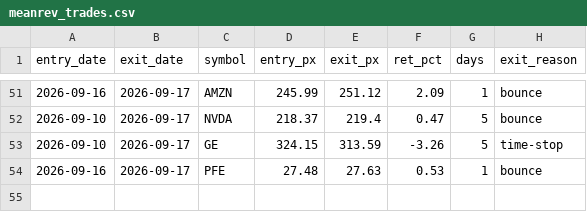
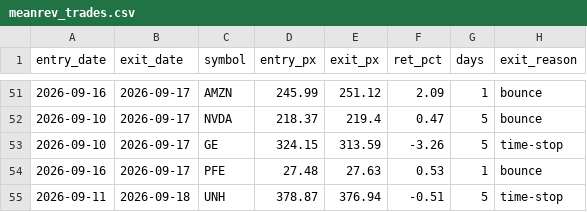
Before and after one commit to maciejmikulewiczpl-ux/Trading, a CSV file: logs/meanrev_trades.csv, drawn as a sheet; only a part is shown, gaps mark what is left out; the diff names each change by its address in the sheet, - before the commit and + after, or states it on an @@ line.

```diff
--- a/logs/meanrev_trades.csv
+++ b/logs/meanrev_trades.csv
+row 55: 2026-09-11 | 2026-09-18 | UNH | 378.87 | 376.94 | -0.51 | 5 | time-stop
```
Also changed, not shown: logs/lottery_execution.csv.
